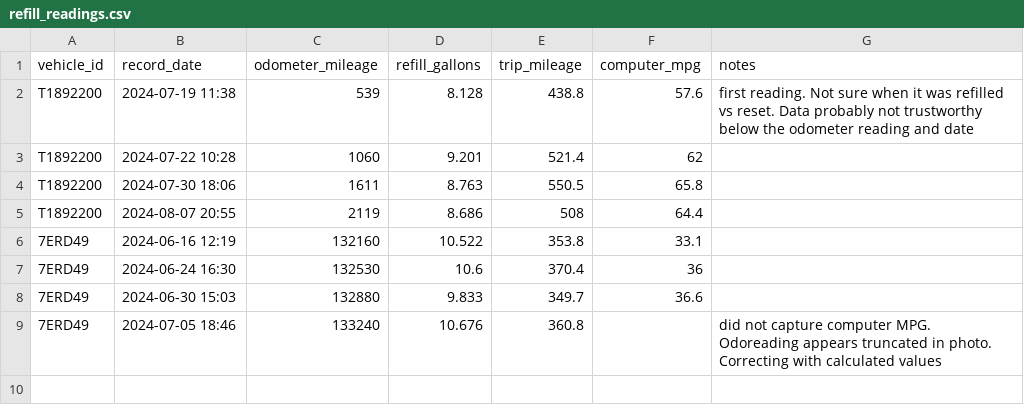
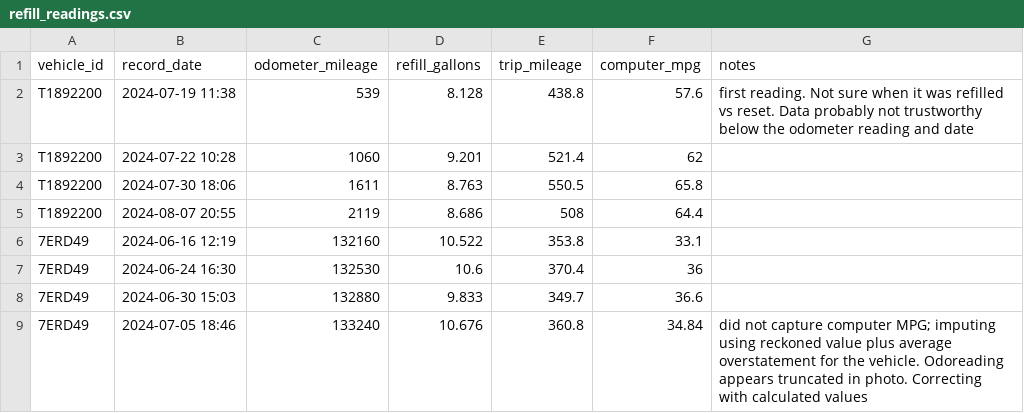
Before and after one commit to ba66e77/fleetManager, a CSV file: refill_readings.csv, drawn as a sheet.

Commit message:
Imputing value for missing computer_mpg recording.

```diff
--- a/refill_readings.csv
+++ b/refill_readings.csv
@@ -8,2 +8,2 @@ T1892200,2024-08-07 20:55,2119,8.686,508,64.4,
 7ERD49,2024-06-30 15:03,132880,9.833,349.7,36.6,
-7ERD49,2024-07-05 18:46,133240,10.676,360.8,,did not capture computer MPG. Odoreading appears truncated in photo. Correcting with calculated values
+7ERD49,2024-07-05 18:46,133240,10.676,360.8,34.84,did not capture computer MPG; imputing using reckoned value plus average overstatement for the vehicle. Odoreading appears truncated in photo. Correcting with calculated values
```
